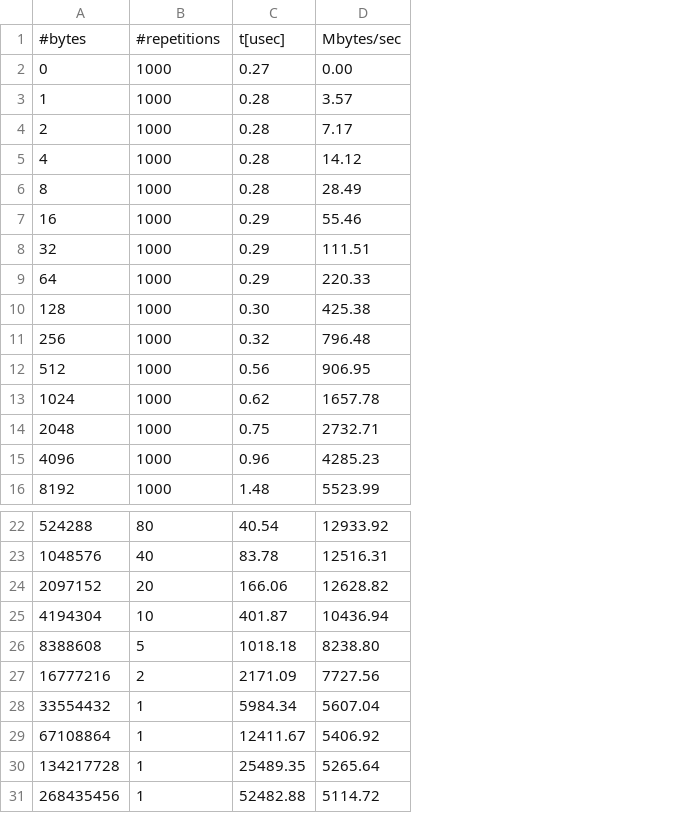
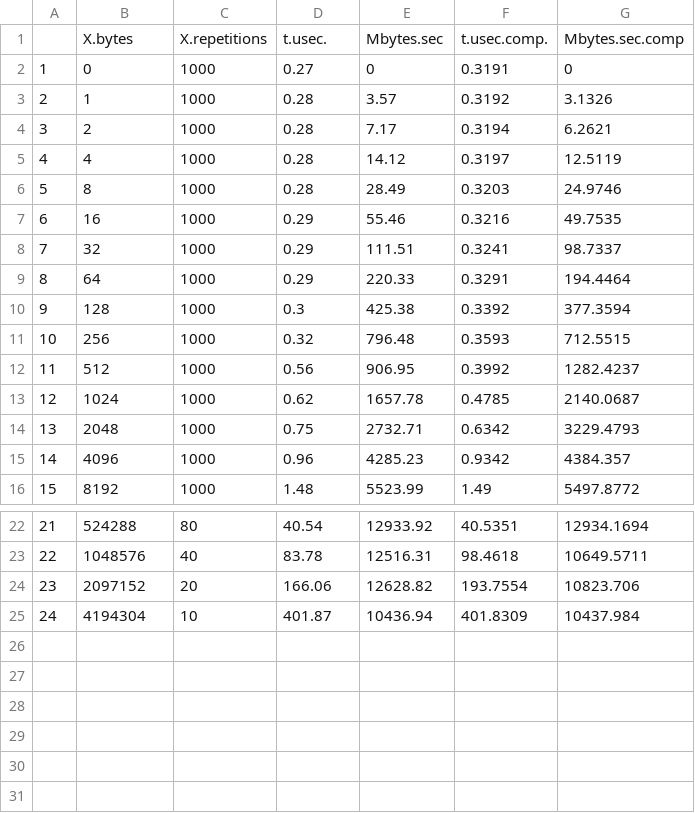
Before and after one commit to BernardoManfriani/HPCAssignment, a CSV file: FirstAssignment/section2/bycoreIntelShmGPU.csv, drawn as a sheet; only a part is shown, gaps mark what is left out; removed rows and columns are numbered as before the commit, all else as after; the diff names each change by its address in the sheet, - before the commit and + after, or states it on an @@ line.

```diff
--- a/FirstAssignment/section2/bycoreIntelShmGPU.csv
+++ b/FirstAssignment/section2/bycoreIntelShmGPU.csv
+column A, rows 2-16: 1 | 2 | 3 | 4 | 5 | 6 | 7 | 8 | 9 | 10 | 11 | 12 | 13 | 14 | 15; rows 22-25: 21 | 22 | 23 | 24
+column F, rows 2-16: 0.3191 | 0.3192 | 0.3194 | 0.3197 | 0.3203 | 0.3216 | 0.3241 | 0.3291 | 0.3392 | 0.3593 | 0.3992 | 0.4785 | 0.6342 | 0.9342 | 1.49; rows 22-25: 40.5351 | 98.4618 | 193.7554 | 401.8309
+column G, rows 2-16: 0 | 3.1326 | 6.2621 | 12.5119 | 24.9746 | 49.7535 | 98.7337 | 194.4464 | 377.3594 | 712.5515 | 1282.4237 | 2140.0687 | 3229.4793 | 4384.357 | 5497.8772; rows 22-25: 12934.1694 | 10649.5711 | 10823.706 | 10437.984
-row 1: #bytes | #repetitions | t[usec] | Mbytes/sec
+row 1:  | X.bytes | X.repetitions | t.usec. | Mbytes.sec | t.usec.comp. | Mbytes.sec.comp
-E2: 0.00
+E2: 0
-D10: 0.30
+D10: 0.3
-row 26: 8388608 | 5 | 1018.18 | 8238.80
-row 27: 16777216 | 2 | 2171.09 | 7727.56
-row 28: 33554432 | 1 | 5984.34 | 5607.04
-row 29: 67108864 | 1 | 12411.67 | 5406.92
-row 30: 134217728 | 1 | 25489.35 | 5265.64
-row 31: 268435456 | 1 | 52482.88 | 5114.72
```
Also changed, not shown: FirstAssignment/section2/bycoreIntelShmTHIN.csv, FirstAssignment/section2/bycoreIntelTcpTHIN.csv, 35 other files.
